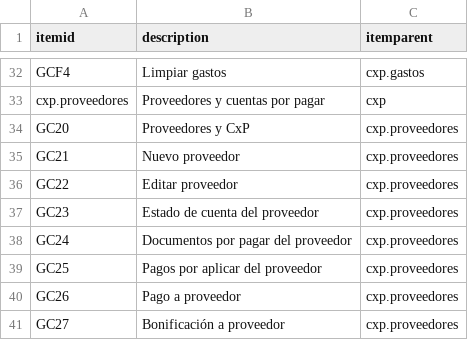
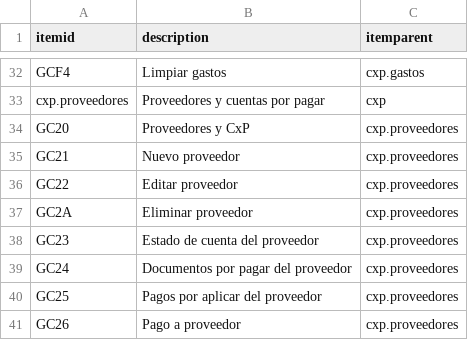
Before and after one commit to Induxsoft/cxp, a CSV file: src/cxp/_install/initial_data/sitem.csv, drawn as a sheet; only a part is shown, gaps mark what is left out; the shorter side is filled out with more unchanged rows.

```diff
--- a/src/cxp/_install/initial_data/sitem.csv
+++ b/src/cxp/_install/initial_data/sitem.csv
@@ -36,2 +36,3 @@ GC21,Nuevo proveedor,cxp.proveedores
 GC22,Editar proveedor,cxp.proveedores
+GC2A,Eliminar proveedor,cxp.proveedores
 GC23,Estado de cuenta del proveedor,cxp.proveedores
```
Also changed, not shown: src/cxp/_install/app_info/sys_app_item_action.csv, 3 other files.
